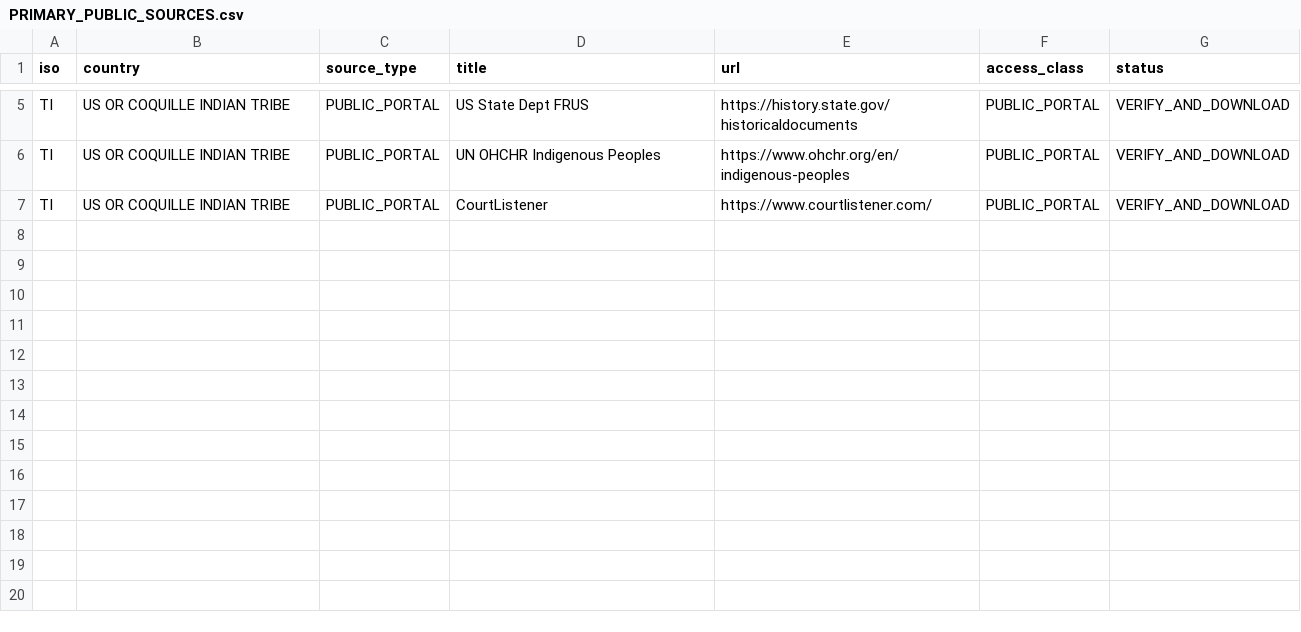
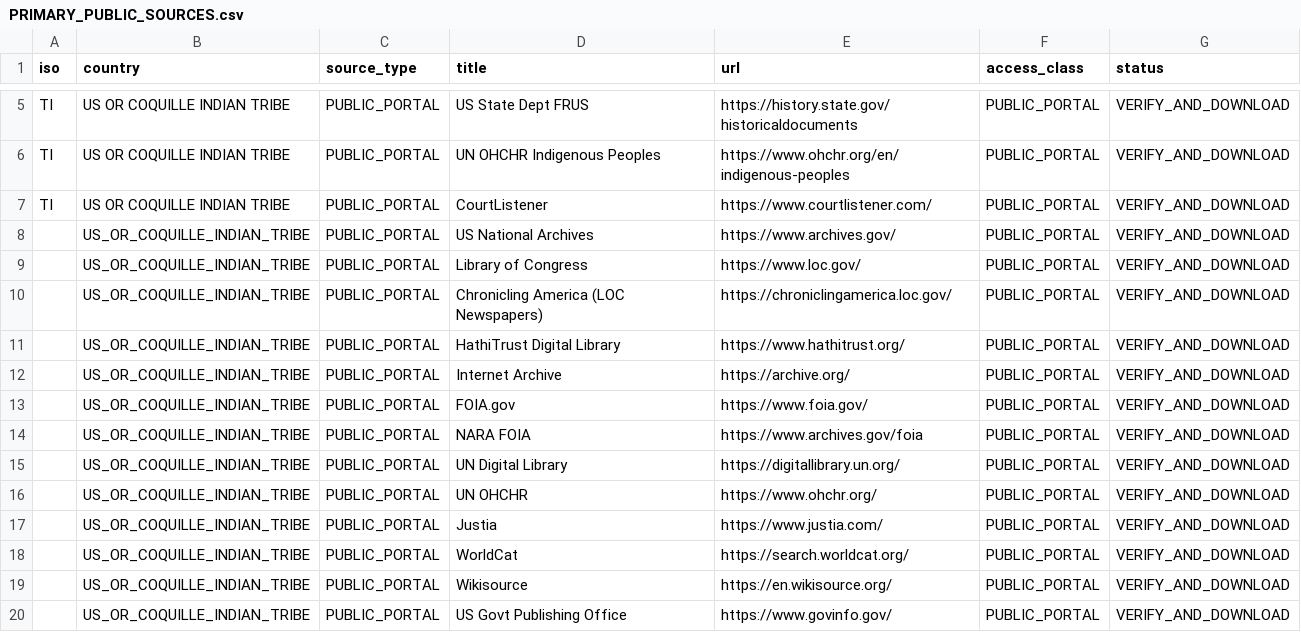
Before and after one commit to GlobalRestitutionAlliance/turtle-island-us-or-coquille-indian-tribe-master-litigation, a CSV file: 03_Evidentiary_Exhibits/PRIMARY_PUBLIC_SOURCES.csv, drawn as a sheet; only a part is shown, gaps mark what is left out.

Commit message:
Expand primary public source registries (Batch 2)

```diff
--- a/03_Evidentiary_Exhibits/PRIMARY_PUBLIC_SOURCES.csv
+++ b/03_Evidentiary_Exhibits/PRIMARY_PUBLIC_SOURCES.csv
@@ -7 +7,14 @@ TI,US OR COQUILLE INDIAN TRIBE,PUBLIC_PORTAL,UN OHCHR Indigenous Peoples,https:/
 TI,US OR COQUILLE INDIAN TRIBE,PUBLIC_PORTAL,CourtListener,https://www.courtlistener.com/,PUBLIC_PORTAL,VERIFY_AND_DOWNLOAD
+,US_OR_COQUILLE_INDIAN_TRIBE,PUBLIC_PORTAL,US National Archives,https://www.archives.gov/,PUBLIC_PORTAL,VERIFY_AND_DOWNLOAD
+,US_OR_COQUILLE_INDIAN_TRIBE,PUBLIC_PORTAL,Library of Congress,https://www.loc.gov/,PUBLIC_PORTAL,VERIFY_AND_DOWNLOAD
+,US_OR_COQUILLE_INDIAN_TRIBE,PUBLIC_PORTAL,Chronicling America (LOC Newspapers),https://chroniclingamerica.loc.gov/,PUBLIC_PORTAL,VERIFY_AND_DOWNLOAD
+,US_OR_COQUILLE_INDIAN_TRIBE,PUBLIC_PORTAL,HathiTrust Digital Library,https://www.hathitrust.org/,PUBLIC_PORTAL,VERIFY_AND_DOWNLOAD
+,US_OR_COQUILLE_INDIAN_TRIBE,PUBLIC_PORTAL,Internet Archive,https://archive.org/,PUBLIC_PORTAL,VERIFY_AND_DOWNLOAD
+,US_OR_COQUILLE_INDIAN_TRIBE,PUBLIC_PORTAL,FOIA.gov,https://www.foia.gov/,PUBLIC_PORTAL,VERIFY_AND_DOWNLOAD
+,US_OR_COQUILLE_INDIAN_TRIBE,PUBLIC_PORTAL,NARA FOIA,https://www.archives.gov/foia,PUBLIC_PORTAL,VERIFY_AND_DOWNLOAD
+,US_OR_COQUILLE_INDIAN_TRIBE,PUBLIC_PORTAL,UN Digital Library,https://digitallibrary.un.org/,PUBLIC_PORTAL,VERIFY_AND_DOWNLOAD
+,US_OR_COQUILLE_INDIAN_TRIBE,PUBLIC_PORTAL,UN OHCHR,https://www.ohchr.org/,PUBLIC_PORTAL,VERIFY_AND_DOWNLOAD
+,US_OR_COQUILLE_INDIAN_TRIBE,PUBLIC_PORTAL,Justia,https://www.justia.com/,PUBLIC_PORTAL,VERIFY_AND_DOWNLOAD
+,US_OR_COQUILLE_INDIAN_TRIBE,PUBLIC_PORTAL,WorldCat,https://search.worldcat.org/,PUBLIC_PORTAL,VERIFY_AND_DOWNLOAD
+,US_OR_COQUILLE_INDIAN_TRIBE,PUBLIC_PORTAL,Wikisource,https://en.wikisource.org/,PUBLIC_PORTAL,VERIFY_AND_DOWNLOAD
+,US_OR_COQUILLE_INDIAN_TRIBE,PUBLIC_PORTAL,US Govt Publishing Office,https://www.govinfo.gov/,PUBLIC_PORTAL,VERIFY_AND_DOWNLOAD
```
Also changed, not shown: 2 other files.
